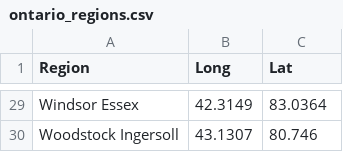
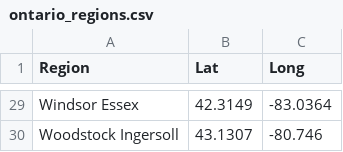
Before and after one commit to JamieMellway/FintechBootcampProject1, a CSV file: Resources/ontario_regions.csv, drawn as a sheet; only a part is shown, gaps mark what is left out; the diff covers the shown part only; the diff names each change by its address in the sheet, - before the commit and + after, or states it on an @@ line.

```diff
--- a/Resources/ontario_regions.csv
+++ b/Resources/ontario_regions.csv
-B1: Long
+B1: Lat
-C1: Lat
+C1: Long
-C29 (Long): 83.0364
+C29 (Long): -83.0364
-C30 (Long): 80.746
+C30 (Long): -80.746
```
Also changed, not shown: 27 edited cells elsewhere in this file, 1 other file.
